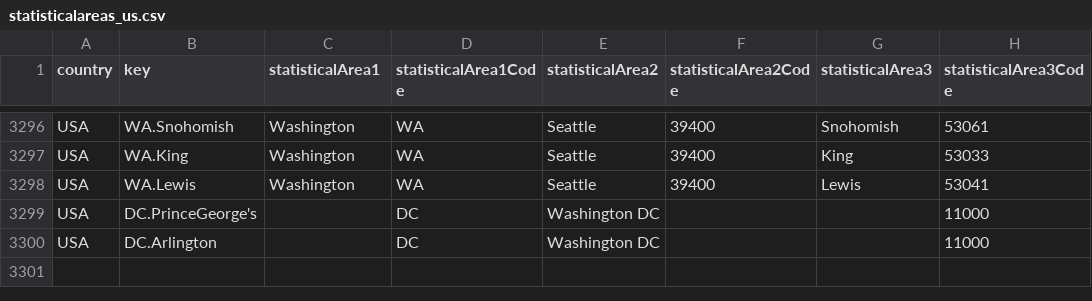
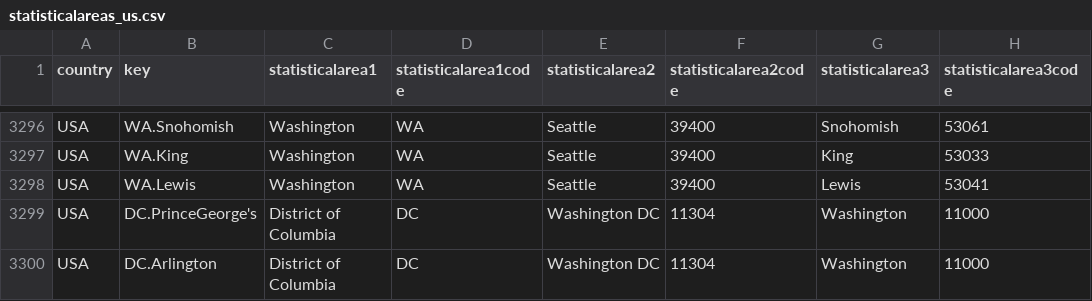
Before and after one commit to cverluise/patentcity, a CSV file: assets/statisticalareas_us.csv, drawn as a sheet; only a part is shown, gaps mark what is left out; the diff names each change by its address in the sheet, - before the commit and + after, or states it on an @@ line.

Commit message:
:memo: add missing counties for DC

```diff
--- a/assets/statisticalareas_us.csv
+++ b/assets/statisticalareas_us.csv
-C1: statisticalArea1
+C1: statisticalarea1
-D1: statisticalArea1Code
+D1: statisticalarea1code
-E1: statisticalArea2
+E1: statisticalarea2
-F1: statisticalArea2Code
+F1: statisticalarea2code
-G1: statisticalArea3
+G1: statisticalarea3
-H1: statisticalArea3Code
+H1: statisticalarea3code
-C3299:C3300 (statisticalarea1): (empty)
+C3299:C3300 (statisticalarea1): District of Columbia
-F3299:F3300 (statisticalarea2code): (empty)
+F3299:F3300 (statisticalarea2code): 11304
-G3299:G3300 (statisticalarea3): (empty)
+G3299:G3300 (statisticalarea3): Washington
```
